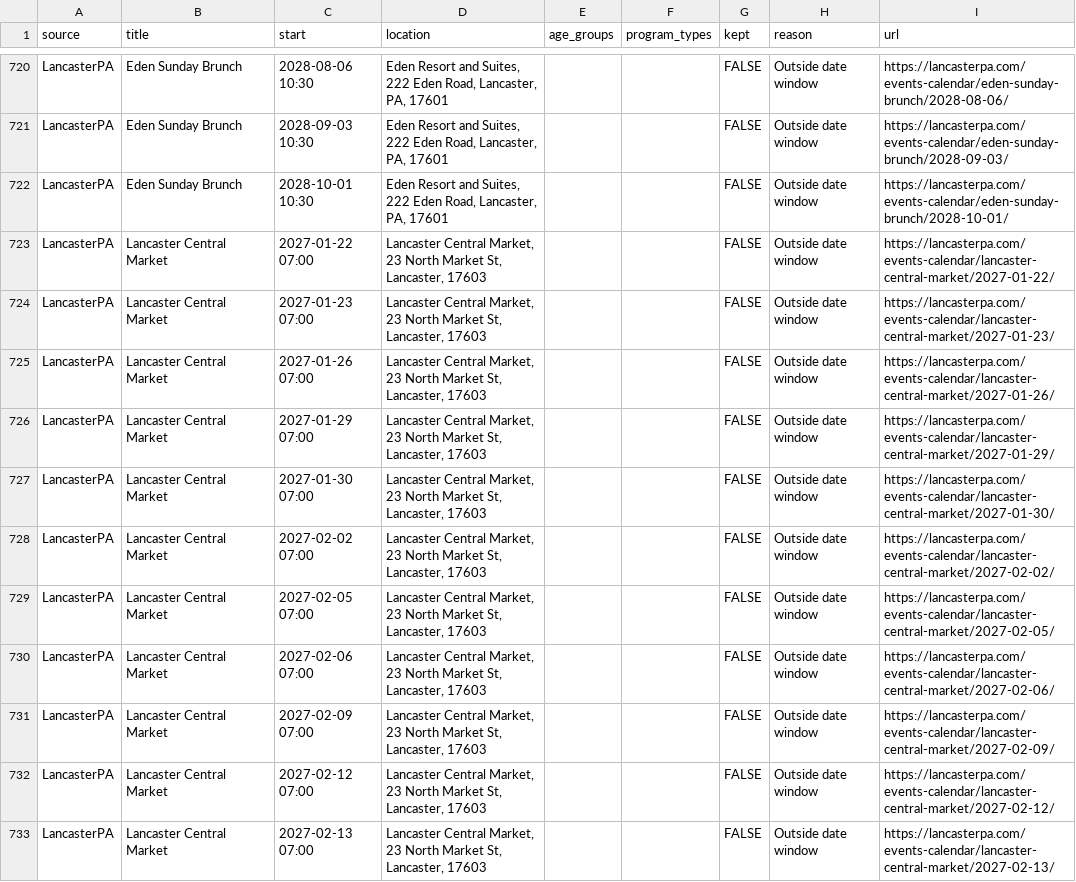
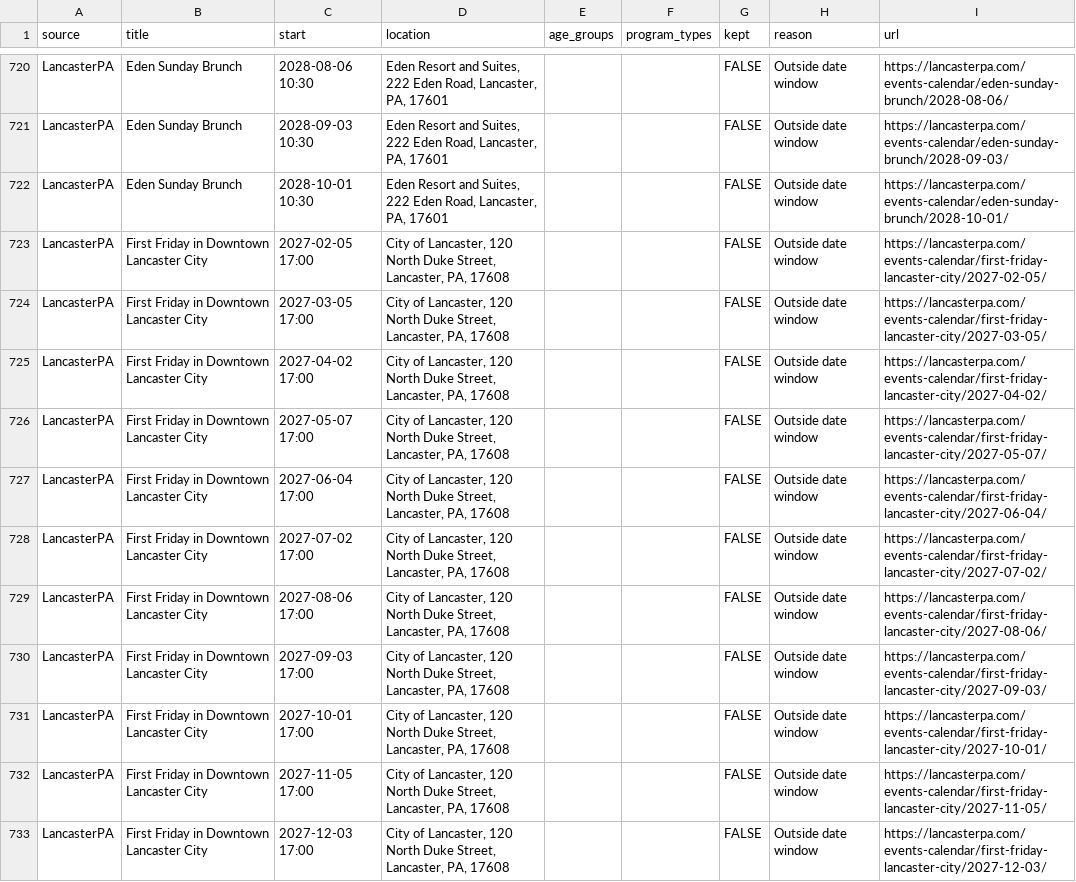
Before and after one commit to dodsondc/lancaster-feeds, a CSV file: discovery-review.csv, drawn as a sheet; only a part is shown, gaps mark what is left out; the shorter side is filled out with more unchanged rows; the diff covers the shown part only; the diff names each change by its address in the sheet, - before the commit and + after, or states it on an @@ line.

```diff
--- a/discovery-review.csv
+++ b/discovery-review.csv
+row 723: LancasterPA | First Friday in Downtown Lancaster City | 2027-02-05 17:00 | City of Lancaster, 120 North Duke Street, Lancaster, PA, 17608 |  |  | FALSE | Outside date window | https://lancasterpa.com/events-calendar/first-friday-lancaster-city/2027-02-05/
+row 724: LancasterPA | First Friday in Downtown Lancaster City | 2027-03-05 17:00 | City of Lancaster, 120 North Duke Street, Lancaster, PA, 17608 |  |  | FALSE | Outside date window | https://lancasterpa.com/events-calendar/first-friday-lancaster-city/2027-03-05/
+row 725: LancasterPA | First Friday in Downtown Lancaster City | 2027-04-02 17:00 | City of Lancaster, 120 North Duke Street, Lancaster, PA, 17608 |  |  | FALSE | Outside date window | https://lancasterpa.com/events-calendar/first-friday-lancaster-city/2027-04-02/
+row 726: LancasterPA | First Friday in Downtown Lancaster City | 2027-05-07 17:00 | City of Lancaster, 120 North Duke Street, Lancaster, PA, 17608 |  |  | FALSE | Outside date window | https://lancasterpa.com/events-calendar/first-friday-lancaster-city/2027-05-07/
+row 727: LancasterPA | First Friday in Downtown Lancaster City | 2027-06-04 17:00 | City of Lancaster, 120 North Duke Street, Lancaster, PA, 17608 |  |  | FALSE | Outside date window | https://lancasterpa.com/events-calendar/first-friday-lancaster-city/2027-06-04/
+row 728: LancasterPA | First Friday in Downtown Lancaster City | 2027-07-02 17:00 | City of Lancaster, 120 North Duke Street, Lancaster, PA, 17608 |  |  | FALSE | Outside date window | https://lancasterpa.com/events-calendar/first-friday-lancaster-city/2027-07-02/
+row 729: LancasterPA | First Friday in Downtown Lancaster City | 2027-08-06 17:00 | City of Lancaster, 120 North Duke Street, Lancaster, PA, 17608 |  |  | FALSE | Outside date window | https://lancasterpa.com/events-calendar/first-friday-lancaster-city/2027-08-06/
+row 730: LancasterPA | First Friday in Downtown Lancaster City | 2027-09-03 17:00 | City of Lancaster, 120 North Duke Street, Lancaster, PA, 17608 |  |  | FALSE | Outside date window | https://lancasterpa.com/events-calendar/first-friday-lancaster-city/2027-09-03/
+row 731: LancasterPA | First Friday in Downtown Lancaster City | 2027-10-01 17:00 | City of Lancaster, 120 North Duke Street, Lancaster, PA, 17608 |  |  | FALSE | Outside date window | https://lancasterpa.com/events-calendar/first-friday-lancaster-city/2027-10-01/
+row 732: LancasterPA | First Friday in Downtown Lancaster City | 2027-11-05 17:00 | City of Lancaster, 120 North Duke Street, Lancaster, PA, 17608 |  |  | FALSE | Outside date window | https://lancasterpa.com/events-calendar/first-friday-lancaster-city/2027-11-05/
+row 733: LancasterPA | First Friday in Downtown Lancaster City | 2027-12-03 17:00 | City of Lancaster, 120 North Duke Street, Lancaster, PA, 17608 |  |  | FALSE | Outside date window | https://lancasterpa.com/events-calendar/first-friday-lancaster-city/2027-12-03/
```
Also changed, not shown: 10 added rows elsewhere in this file, 4 other files.
